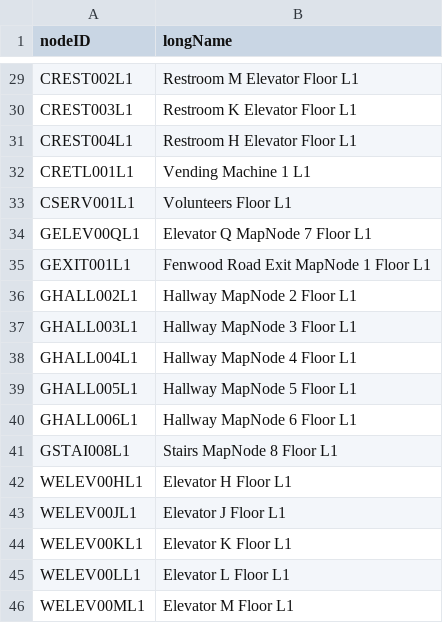
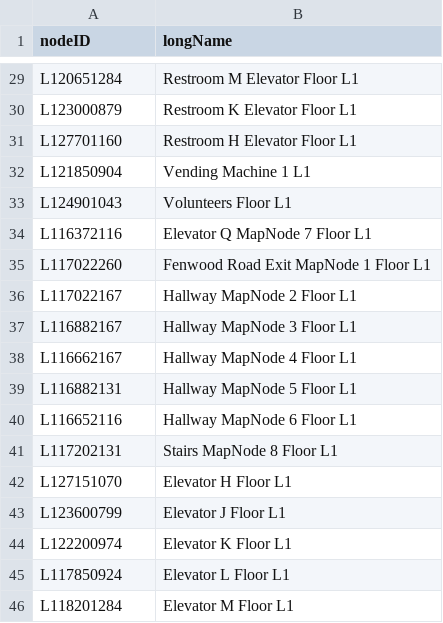
Before and after one commit to cehrensperger/CS3733-C23-Team-F-Project, a CSV file: src/main/resources/edu/wpi/FlashyFrogs/CSVFiles/move.csv, drawn as a sheet; only a part is shown, gaps mark what is left out; the diff covers the shown part only; the diff names each change by its address in the sheet, - before the commit and + after, or states it on an @@ line.

```diff
--- a/src/main/resources/edu/wpi/FlashyFrogs/CSVFiles/move.csv
+++ b/src/main/resources/edu/wpi/FlashyFrogs/CSVFiles/move.csv
-A29 (nodeID): CREST002L1
+A29 (nodeID): L120651284
-A30 (nodeID): CREST003L1
+A30 (nodeID): L123000879
-A31 (nodeID): CREST004L1
+A31 (nodeID): L127701160
-A32 (nodeID): CRETL001L1
+A32 (nodeID): L121850904
-A33 (nodeID): CSERV001L1
+A33 (nodeID): L124901043
-A34 (nodeID): GELEV00QL1
+A34 (nodeID): L116372116
-A35 (nodeID): GEXIT001L1
+A35 (nodeID): L117022260
-A36 (nodeID): GHALL002L1
+A36 (nodeID): L117022167
-A37 (nodeID): GHALL003L1
+A37 (nodeID): L116882167
-A38 (nodeID): GHALL004L1
+A38 (nodeID): L116662167
-A39 (nodeID): GHALL005L1
+A39 (nodeID): L116882131
-A40 (nodeID): GHALL006L1
+A40 (nodeID): L116652116
-A41 (nodeID): GSTAI008L1
+A41 (nodeID): L117202131
-A42 (nodeID): WELEV00HL1
+A42 (nodeID): L127151070
-A43 (nodeID): WELEV00JL1
+A43 (nodeID): L123600799
-A44 (nodeID): WELEV00KL1
+A44 (nodeID): L122200974
-A45 (nodeID): WELEV00LL1
+A45 (nodeID): L117850924
-A46 (nodeID): WELEV00ML1
+A46 (nodeID): L118201284
```
Also changed, not shown: 27 edited cells elsewhere in this file, src/main/resources/edu/wpi/FlashyFrogs/CSVFiles/L1Edges.csv, src/main/resources/edu/wpi/FlashyFrogs/CSVFiles/L1Nodes.csv, 8 other files.
